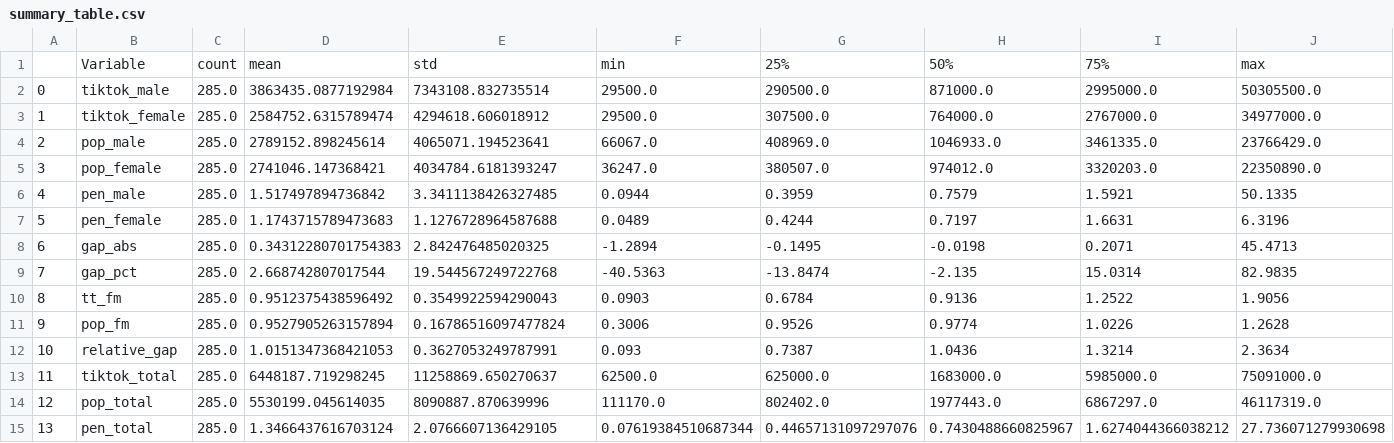
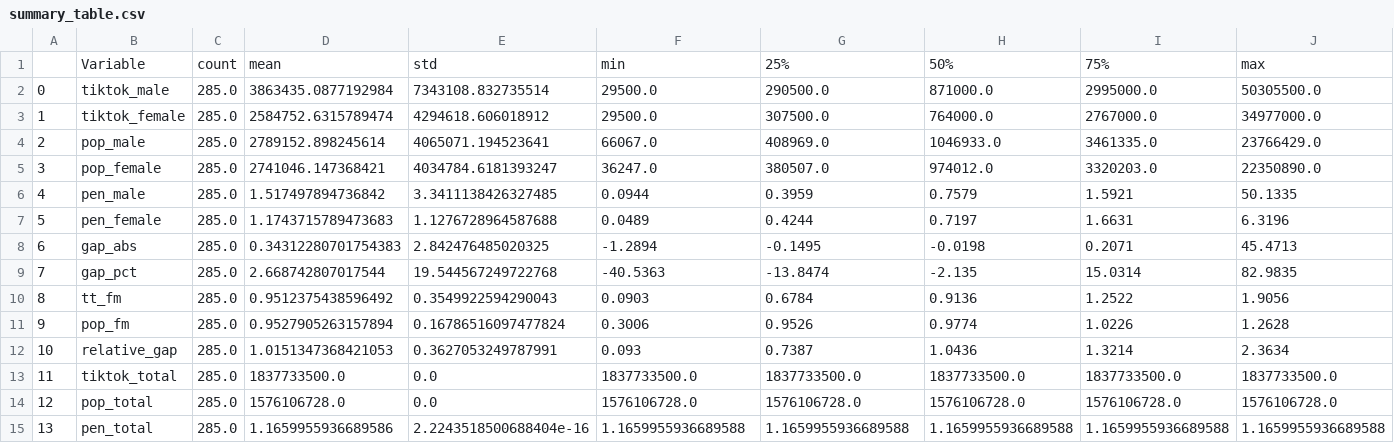
Before and after one commit to hschwed/PDSAI, a CSV file: outputs/summary_table.csv, drawn as a sheet.

```diff
--- a/outputs/summary_table.csv
+++ b/outputs/summary_table.csv
@@ -12,4 +12,4 @@
 10,relative_gap,285.0,1.0151347368421053,0.3627053249787991,0.093,0.7387,1.0436,1.3214,2.3634
-11,tiktok_total,285.0,6448187.719298245,11258869.650270637,62500.0,625000.0,1683000.0,5985000.0,75091000.0
-12,pop_total,285.0,5530199.045614035,8090887.870639996,111170.0,802402.0,1977443.0,6867297.0,46117319.0
-13,pen_total,285.0,1.3466437616703124,2.0766607136429105,0.07619384510687344,0.44657131097297076,0.7430488660825967,1.6274044366038212,27.736071279930698
+11,tiktok_total,285.0,1837733500.0,0.0,1837733500.0,1837733500.0,1837733500.0,1837733500.0,1837733500.0
+12,pop_total,285.0,1576106728.0,0.0,1576106728.0,1576106728.0,1576106728.0,1576106728.0,1576106728.0
+13,pen_total,285.0,1.1659955936689586,2.2243518500688404e-16,1.1659955936689588,1.1659955936689588,1.1659955936689588,1.1659955936689588,1.1659955936689588
```
Also changed, not shown: 4 other files.
